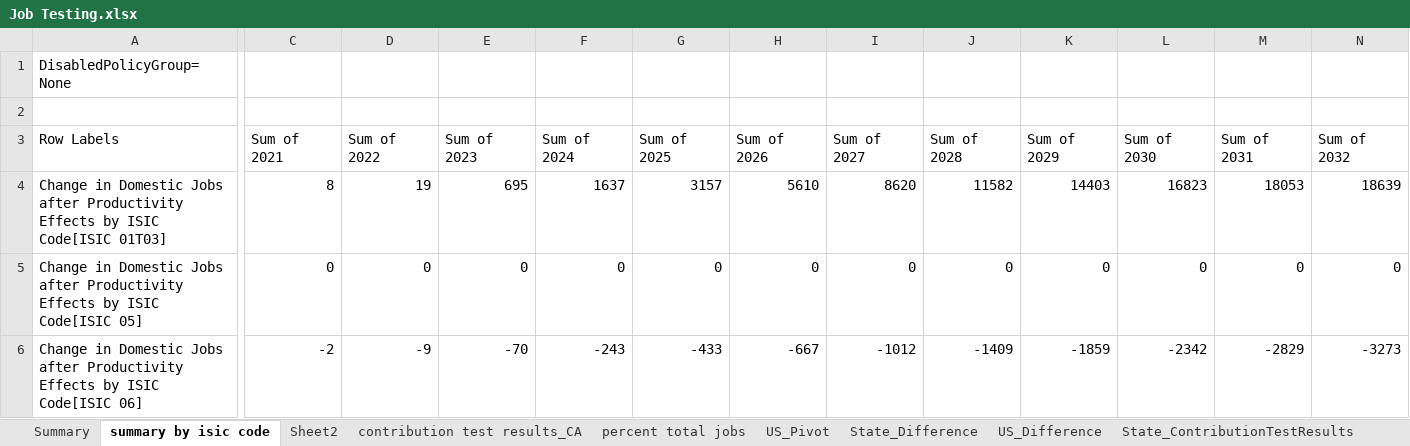
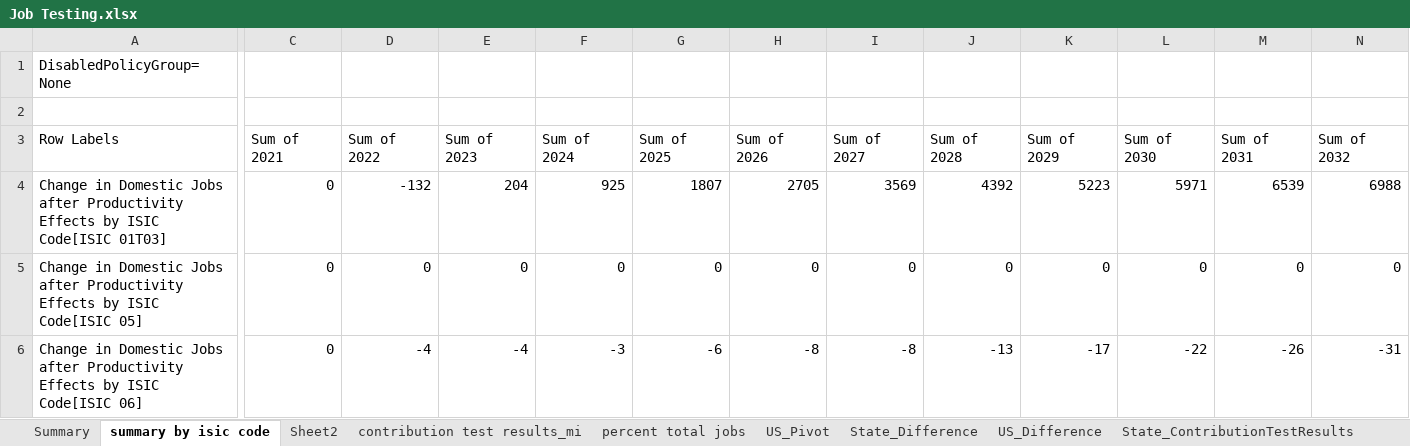
Before and after one commit to EnergyInnovation/eps-michigan, an Excel workbook: Job Testing.xlsx, sheet summary by isic code, drawn as a sheet; only a part is shown, gaps mark what is left out; values as stored, in another font and other column widths than the file's, no borders; the diff covers the shown part only; the diff names each change by its address in the sheet, - before the commit and + after, or states it on an @@ line.

```diff
--- a/Job Testing.xlsx (sheet summary by isic code)
+++ b/Job Testing.xlsx (sheet summary by isic code)
-sheet tab: contribution test results_CA
+sheet tab: contribution test results_mi
-C4 (Sum of 2021): 8
+C4 (Sum of 2021): 0
-D4 (Sum of 2022): 19
+D4 (Sum of 2022): -132
-E4 (Sum of 2023): 695
+E4 (Sum of 2023): 204
-F4 (Sum of 2024): 1637
+F4 (Sum of 2024): 925
-G4 (Sum of 2025): 3157
+G4 (Sum of 2025): 1807
-H4 (Sum of 2026): 5610
+H4 (Sum of 2026): 2705
-I4 (Sum of 2027): 8620
+I4 (Sum of 2027): 3569
-J4 (Sum of 2028): 11582
+J4 (Sum of 2028): 4392
-K4 (Sum of 2029): 14403
+K4 (Sum of 2029): 5223
-L4 (Sum of 2030): 16823
+L4 (Sum of 2030): 5971
-M4 (Sum of 2031): 18053
+M4 (Sum of 2031): 6539
-N4 (Sum of 2032): 18639
+N4 (Sum of 2032): 6988
-C6 (Sum of 2021): -2
+C6 (Sum of 2021): 0
-D6 (Sum of 2022): -9
+D6 (Sum of 2022): -4
-E6 (Sum of 2023): -70
+E6 (Sum of 2023): -4
-F6 (Sum of 2024): -243
+F6 (Sum of 2024): -3
-G6 (Sum of 2025): -433
+G6 (Sum of 2025): -6
-H6 (Sum of 2026): -667
+H6 (Sum of 2026): -8
-I6 (Sum of 2027): -1012
+I6 (Sum of 2027): -8
-J6 (Sum of 2028): -1409
+J6 (Sum of 2028): -13
-K6 (Sum of 2029): -1859
+K6 (Sum of 2029): -17
-L6 (Sum of 2030): -2342
+L6 (Sum of 2030): -22
-M6 (Sum of 2031): -2829
+M6 (Sum of 2031): -26
-N6 (Sum of 2032): -3273
+N6 (Sum of 2032): -31
```
Also changed, not shown: 1219 edited cells elsewhere in this sheet, sheet contribution test results_mi, sheet Sheet2, charts or pictures, 4 other files.
